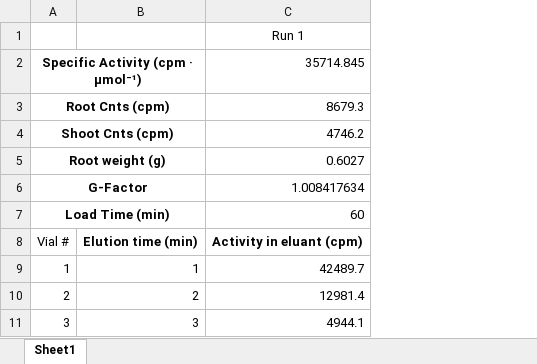
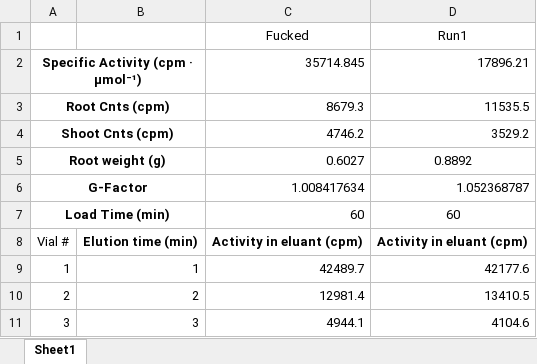
Before and after one commit to rubenflamshepherd/vaCATE, an Excel workbook: CATE Template - (2014_11_21).xlsx, sheet Sheet1, drawn as a sheet; only a part is shown; values as stored, in another font and other column widths than the file's, no borders; the diff names each change by its address in the sheet, - before the commit and + after, or states it on an @@ line.

```diff
--- a/CATE Template - (2014_11_21).xlsx (sheet Sheet1)
+++ b/CATE Template - (2014_11_21).xlsx (sheet Sheet1)
+column D, rows 1-11: Run1 | 17896.21 | 11535.5 | 3529.2 | 0.8892 | 1.052368787 | 60 | Activity in eluant (cpm) | 42177.6 | 13410.5 | 4104.6
-C1: Run 1
+C1: Fucked
```
Also changed, not shown: 5 other files.
